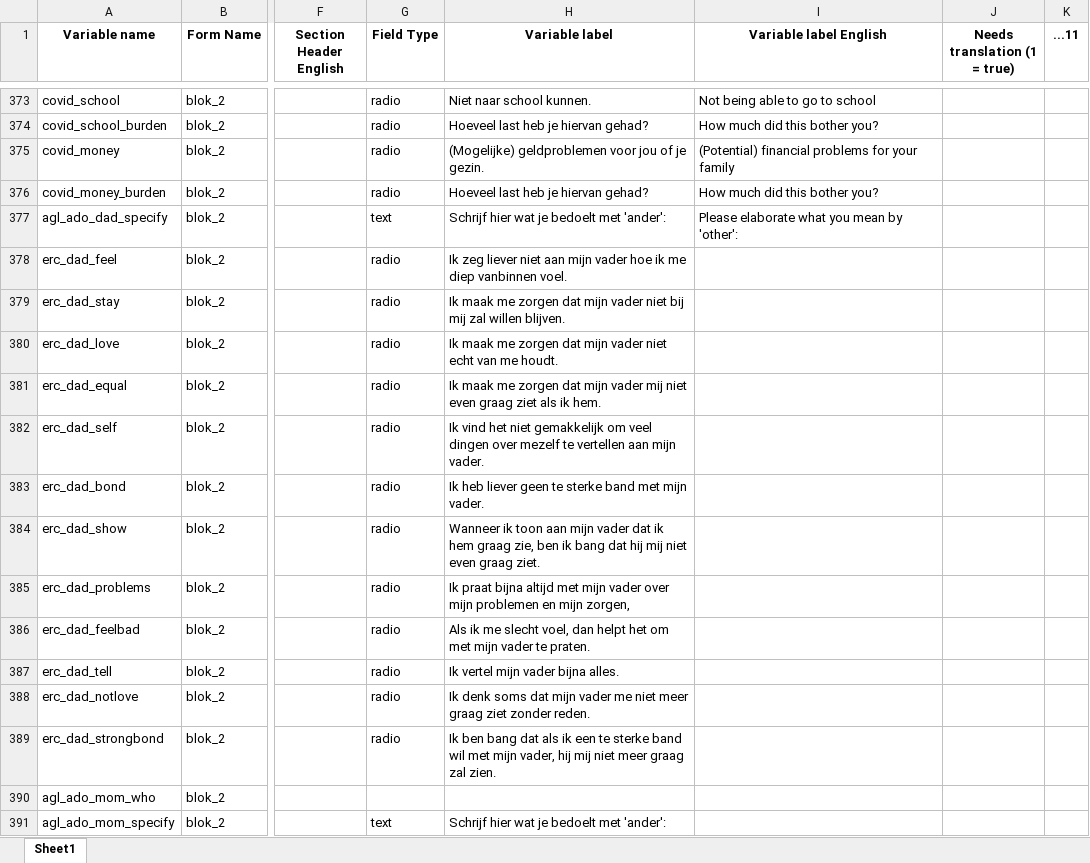
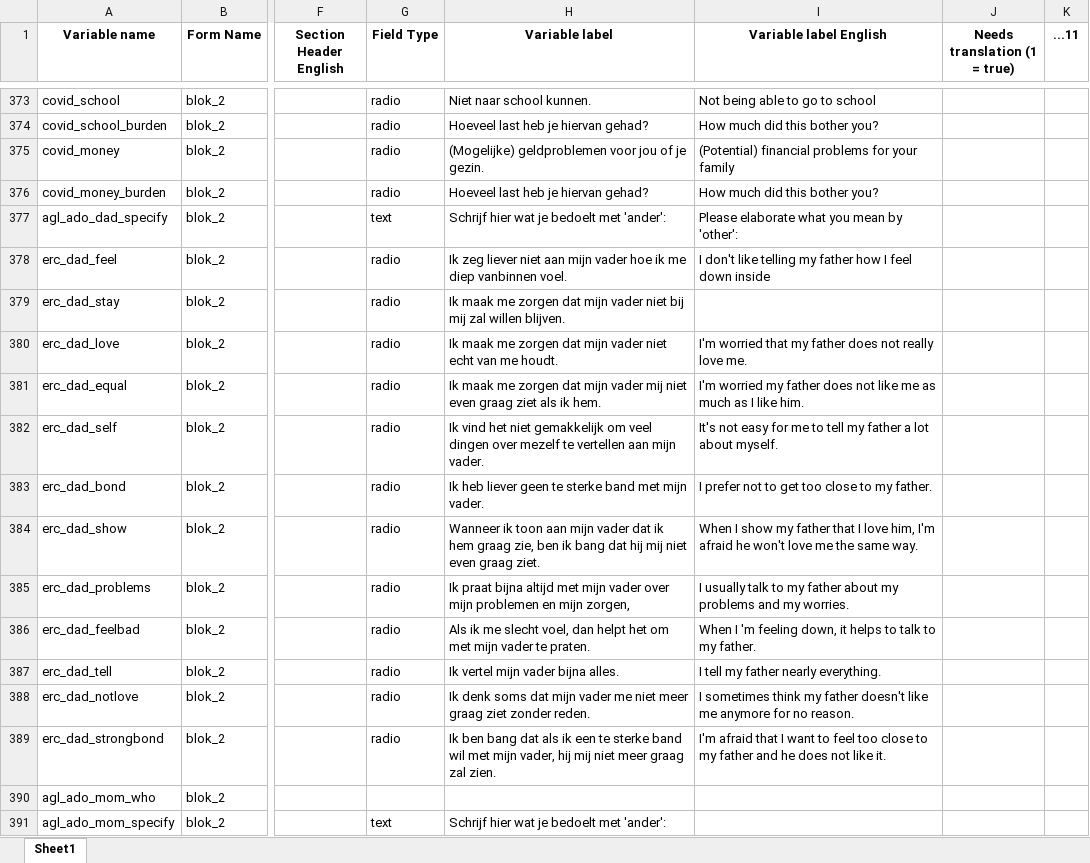
Before and after one commit to benjsimsa/SIGMA-Interactive-Codebook, an Excel workbook: wave2_public_r_.xlsx, sheet Sheet1, drawn as a sheet; only a part is shown, gaps mark what is left out; values as stored, in another font and other column widths than the file's, no borders; the diff covers the shown part only; the diff names each change by its address in the sheet, - before the commit and + after, or states it on an @@ line.

```diff
--- a/wave2_public_r_.xlsx (sheet Sheet1)
+++ b/wave2_public_r_.xlsx (sheet Sheet1)
-I378 (Variable label English): (empty)
+I378 (Variable label English): I don't like telling my father how I feel down inside
-I380 (Variable label English): (empty)
+I380 (Variable label English): I'm worried that my father does not really love me.
-I381 (Variable label English): (empty)
+I381 (Variable label English): I'm worried my father does not like me as much as I like him.
-I382 (Variable label English): (empty)
+I382 (Variable label English): It's not easy for me to tell my father a lot about myself.
-I383 (Variable label English): (empty)
+I383 (Variable label English): I prefer not to get too close to my father.
-I384 (Variable label English): (empty)
+I384 (Variable label English): When I show my father that I love him, I'm afraid he won't love me the same way.
-I385 (Variable label English): (empty)
+I385 (Variable label English): I usually talk to my father about my problems and my worries.
-I386 (Variable label English): (empty)
+I386 (Variable label English): When I 'm feeling down, it helps to talk to my father.
-I387 (Variable label English): (empty)
+I387 (Variable label English): I tell my father nearly everything.
-I388 (Variable label English): (empty)
+I388 (Variable label English): I sometimes think my father doesn't like me anymore for no reason.
-I389 (Variable label English): (empty)
+I389 (Variable label English): I'm afraid that I want to feel too close to my father and he does not like it.
```
Also changed, not shown: 23 edited cells elsewhere in this sheet, wave2_public_r.xlsx, wavecovid_public_r_.xlsx, 7 other files.
